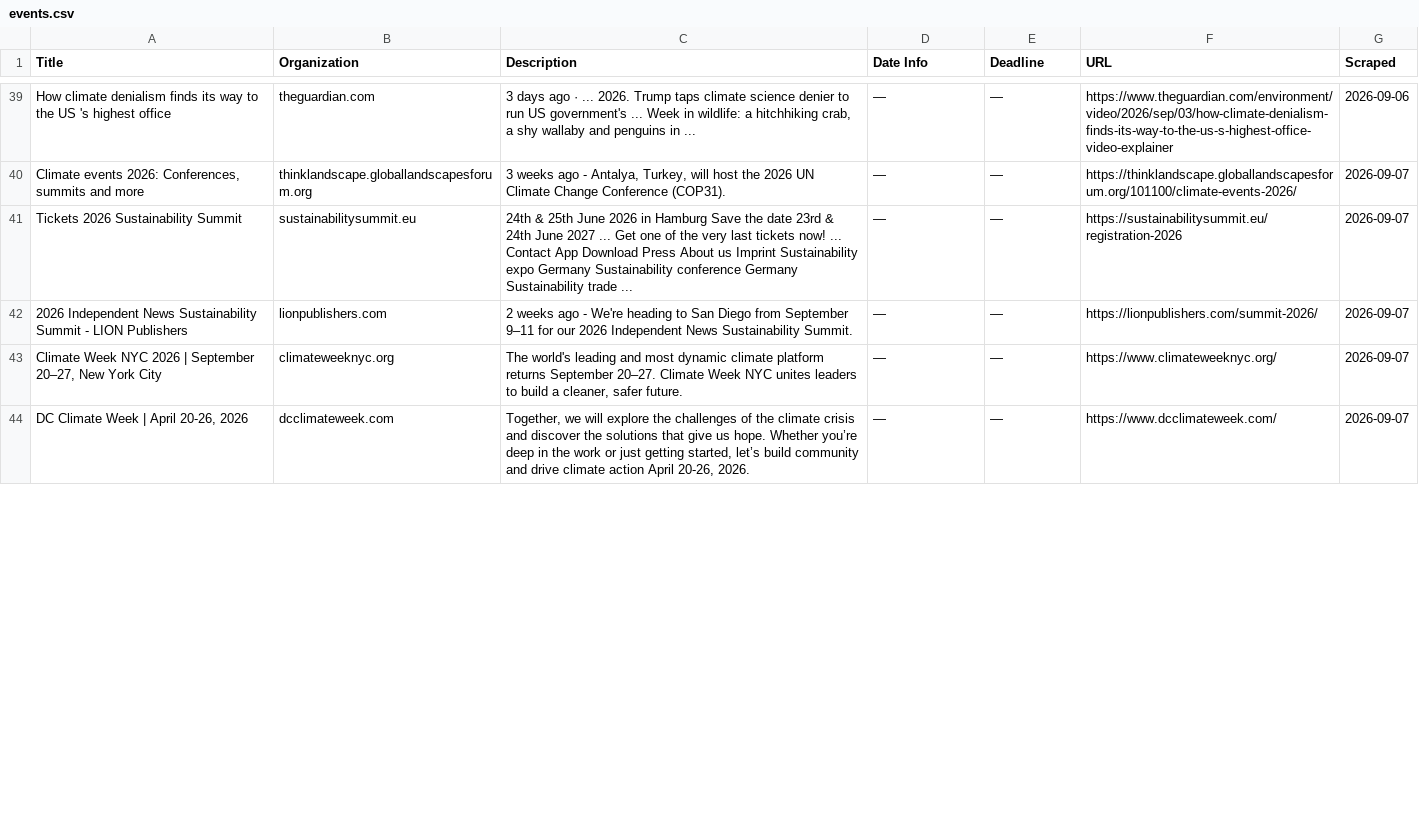
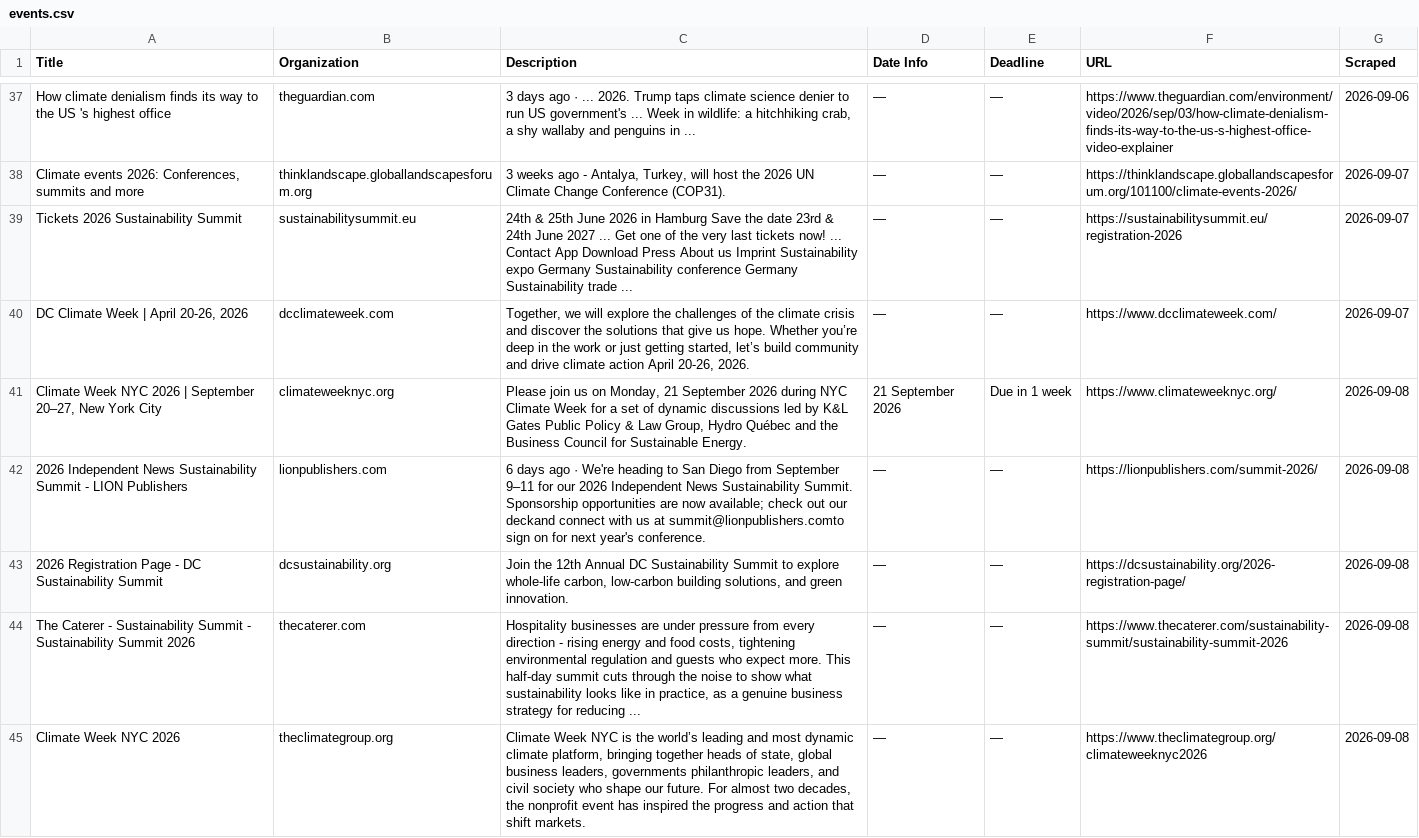
Before and after one commit to columbia-consulting/climate-cardinals-newsletter, a CSV file: weekly_data/events.csv, drawn as a sheet; only a part is shown, gaps mark what is left out; the diff covers the shown part only.

```diff
--- a/weekly_data/events.csv
+++ b/weekly_data/events.csv
@@ -41,4 +39,7 @@ How climate denialism finds its way to the US 's highest office,theguardian.com,
 Tickets 2026 Sustainability Summit,sustainabilitysummit.eu,24th & 25th June 2026 in Hamburg Save the date 23rd & 24th June 2027 ... Get one of the very last tickets now! ... Contact App Download Press About us Imprint Sustainability expo Germany Sustainability conference Germany Sustainability trade ...,—,—,https://sustainabilitysummit.eu/registration-2026,2026-09-07
-2026 Independent News Sustainability Summit - LION Publishers,lionpublishers.com,2 weeks ago - We're heading to San Diego from September 9–11 for our 2026 Independent News Sustainability Summit.,—,—,https://lionpublishers.com/summit-2026/,2026-09-07
-"Climate Week NYC 2026 | September 20–27, New York City",climateweeknyc.org,"The world's leading and most dynamic climate platform returns September 20–27. Climate Week NYC unites leaders to build a cleaner, safer future.",—,—,https://www.climateweeknyc.org/,2026-09-07
 "DC Climate Week | April 20-26, 2026",dcclimateweek.com,"Together, we will explore the challenges of the climate crisis and discover the solutions that give us hope. Whether you’re deep in the work or just getting started, let’s build community and drive climate action April 20-26, 2026.",—,—,https://www.dcclimateweek.com/,2026-09-07
+"Climate Week NYC 2026 | September 20–27, New York City",climateweeknyc.org,"Please join us on Monday, 21 September 2026 during NYC Climate Week for a set of dynamic discussions led by K&L Gates Public Policy & Law Group, Hydro Québec and the Business Council for Sustainable Energy.",21 September 2026,Due in 1 week,https://www.climateweeknyc.org/,2026-09-08
+2026 Independent News Sustainability Summit - LION Publishers,lionpublishers.com,6 days ago · We're heading to San Diego from September 9–11 for our 2026 Independent News Sustainability Summit. Sponsorship opportunities are now available; check out our deckand connect with us at summit@lionpublishers.comto sign on for next year's conference.,—,—,https://lionpublishers.com/summit-2026/,2026-09-08
+2026 Registration Page - DC Sustainability Summit,dcsustainability.org,"Join the 12th Annual DC Sustainability Summit to explore whole-life carbon, low-carbon building solutions, and green innovation.",—,—,https://dcsustainability.org/2026-registration-page/,2026-09-08
+The Caterer - Sustainability Summit - Sustainability Summit 2026,thecaterer.com,"Hospitality businesses are under pressure from every direction - rising energy and food costs, tightening environmental regulation and guests who expect more. This half-day summit cuts through the noise to show what sustainability looks like in practice, as a genuine business strategy for reducing ...",—,—,https://www.thecaterer.com/sustainability-summit/sustainability-summit-2026,2026-09-08
+Climate Week NYC 2026,theclimategroup.org,"Climate Week NYC is the world’s leading and most dynamic climate platform, bringing together heads of state, global business leaders, governments philanthropic leaders, and civil society who shape our future. For almost two decades, the nonprofit event has inspired the progress and action that shift markets.",—,—,https://www.theclimategroup.org/climateweeknyc2026,2026-09-08
```
Also changed, not shown: 1 added row, 2 removed rows and 6 edited cells elsewhere in this file, weekly_data/csr_reports.csv, weekly_data/experts.csv, 2 other files.
